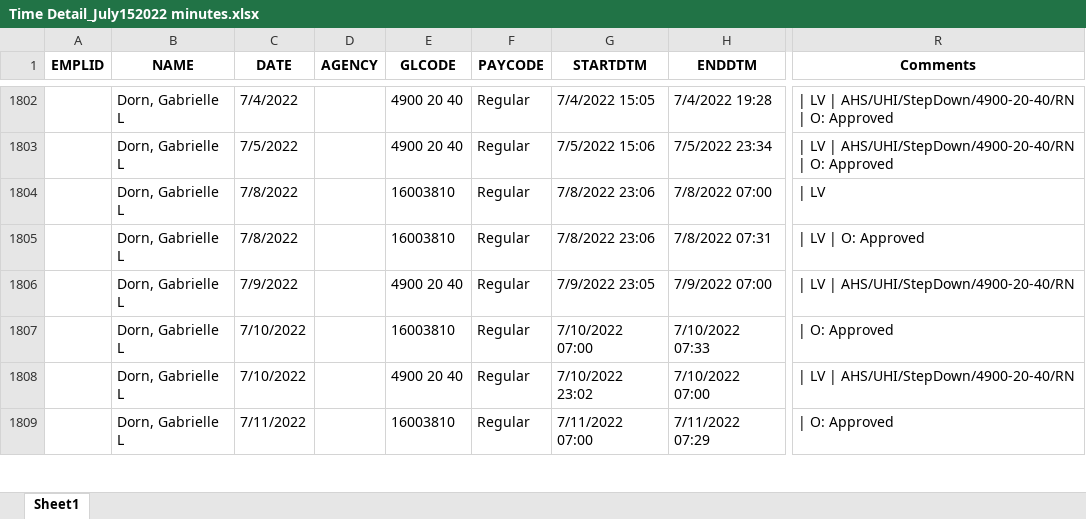
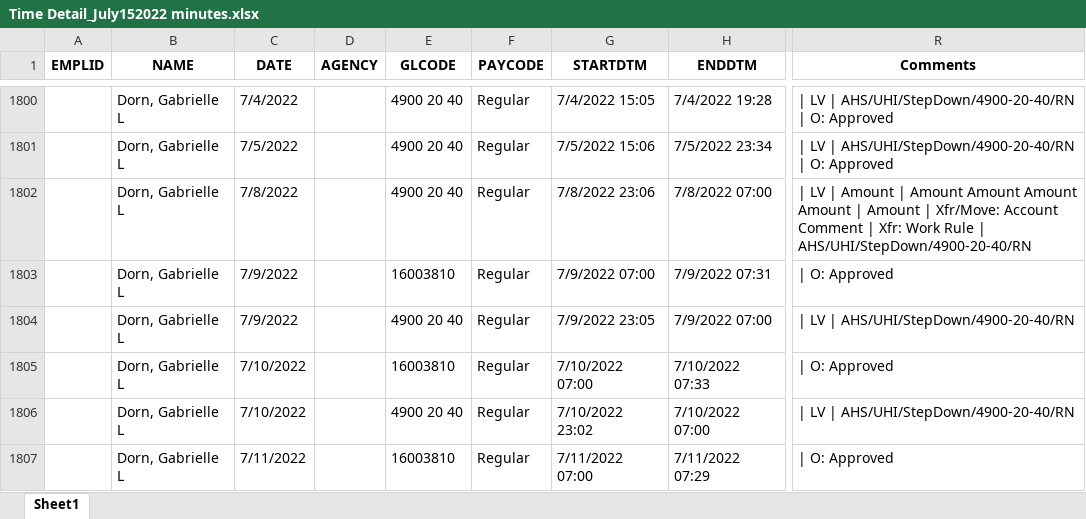
Before and after one commit to Valeriamejia1/PDF-Reader-unittest, an Excel workbook: OUTPUT Default/Time Detail_July152022 minutes.xlsx, sheet Sheet1, drawn as a sheet; only a part is shown, gaps mark what is left out; values as stored, in another font and other column widths than the file's, no borders; addresses are those after the commit; the diff covers the shown part only; the diff names each change by its address in the sheet, - before the commit and + after, or states it on an @@ line.

```diff
--- a/OUTPUT Default/Time Detail_July152022 minutes.xlsx (sheet Sheet1)
+++ b/OUTPUT Default/Time Detail_July152022 minutes.xlsx (sheet Sheet1)
-E1802 (GLCODE): 16003810
+E1802 (GLCODE): 4900 20 40
-R1802 (Comments): | LV
+R1802 (Comments): | LV | Amount | Amount Amount Amount Amount | Amount | Xfr/Move: Account Comment | Xfr: Work Rule | AHS/UHI/StepDown/4900-20-40/RN
-C1803 (DATE): 7/8/2022
+C1803 (DATE): 7/9/2022
-G1803 (STARTDTM): 7/8/2022 23:06
+G1803 (STARTDTM): 7/9/2022 07:00
-H1803 (ENDDTM): 7/8/2022 07:31
+H1803 (ENDDTM): 7/9/2022 07:31
-R1803 (Comments): | LV | O: Approved
+R1803 (Comments): | O: Approved
```
Also changed, not shown: 4 removed rows and 1767 edited cells elsewhere in this sheet, OUTPUT API/TMMC W.E. 4.22 SCHED.xlsx, OUTPUT API/TMMC W.E. 4.22.xlsx, 49 other files.
